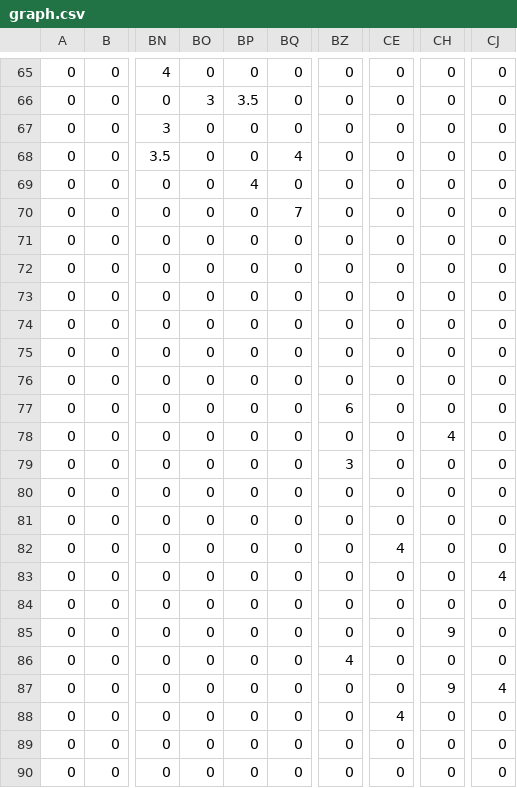
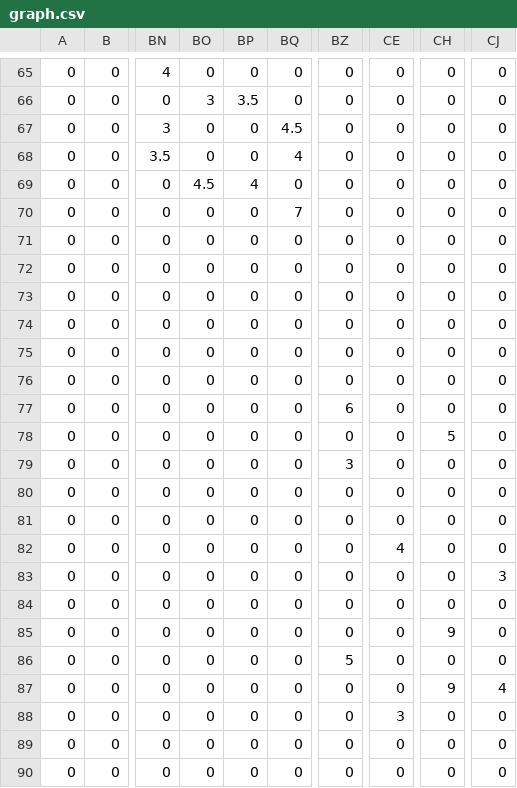
Before and after one commit to ching0823/route, a CSV file: graph.csv, drawn as a sheet; only a part is shown, gaps mark what is left out; the diff names each change by its address in the sheet, - before the commit and + after, or states it on an @@ line.

```diff
--- a/graph.csv
+++ b/graph.csv
-BQ67: 0
+BQ67: 4.5
-BO69: 0
+BO69: 4.5
-CH78: 4
+CH78: 5
-CJ83: 4
+CJ83: 3
-BZ86: 4
+BZ86: 5
-CE88: 4
+CE88: 3
```
Also changed, not shown: station.csv, 3 other files.
